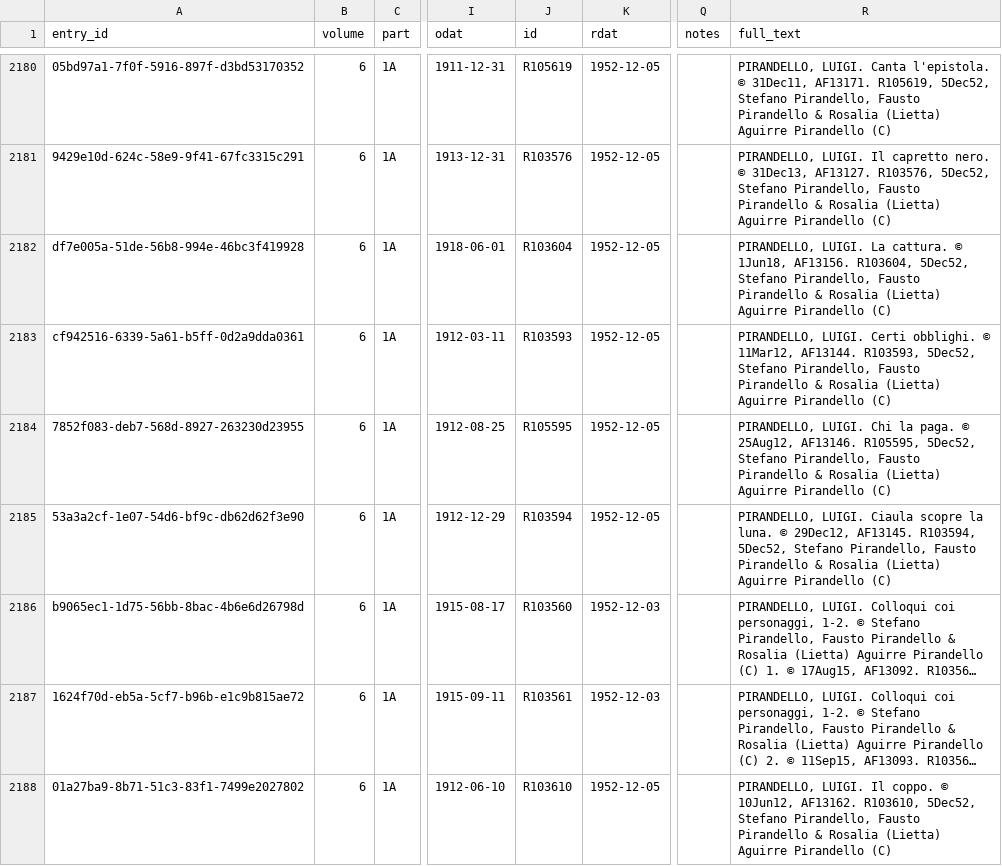
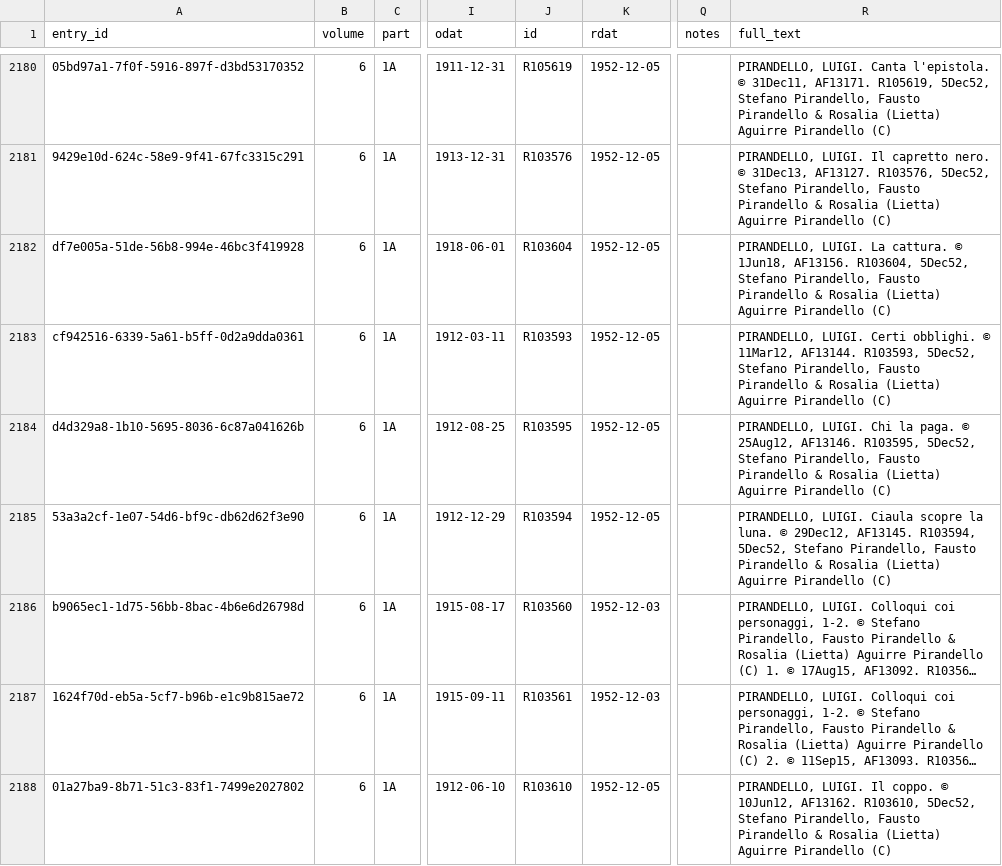
Before and after one commit to NYPL/cce-renewals, a TSV file: data/1952-1A.tsv, drawn as a sheet; only a part is shown, gaps mark what is left out; long unchanged cells end in …; the diff names each change by its address in the sheet, - before the commit and + after, or states it on an @@ line.

```diff
--- a/data/1952-1A.tsv
+++ b/data/1952-1A.tsv
-A2184 (entry_id): 7852f083-deb7-568d-8927-263230d23955
+A2184 (entry_id): d4d329a8-1b10-5695-8036-6c87a041626b
-J2184 (id): R105595
+J2184 (id): R103595
-R2184 (full_text): …25Aug12, AF13146. R105595, 5Dec52, Stefano…
+R2184 (full_text): …25Aug12, AF13146. R103595, 5Dec52, Stefano…
```
Also changed, not shown: 23 other files.
